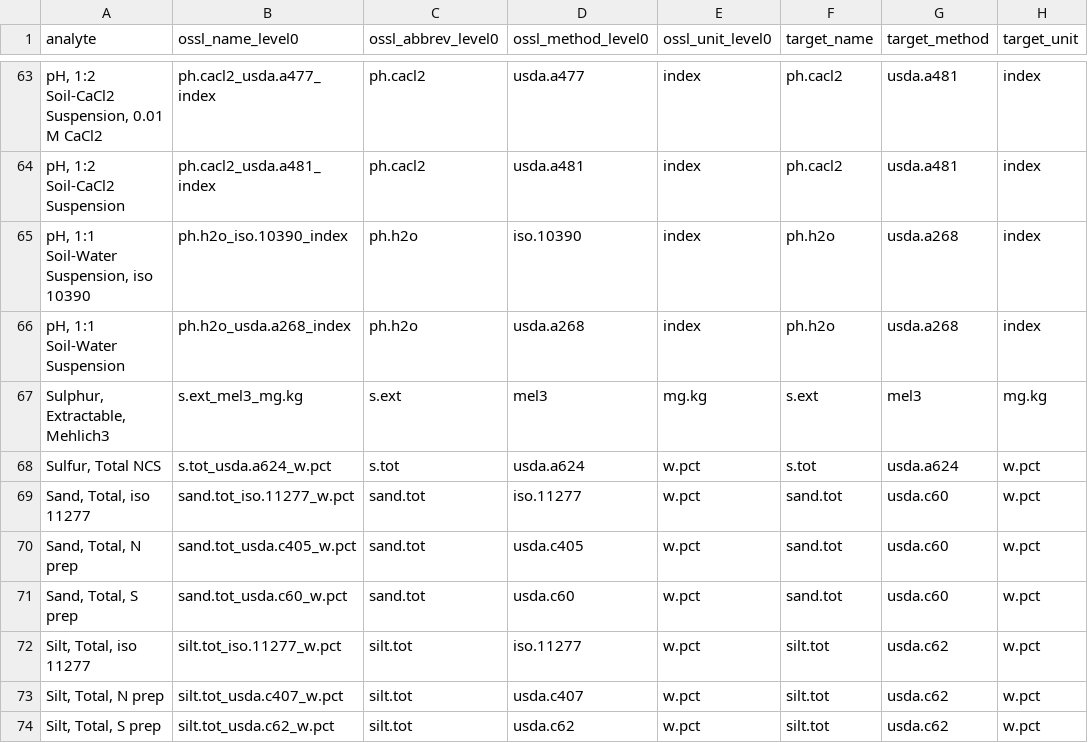
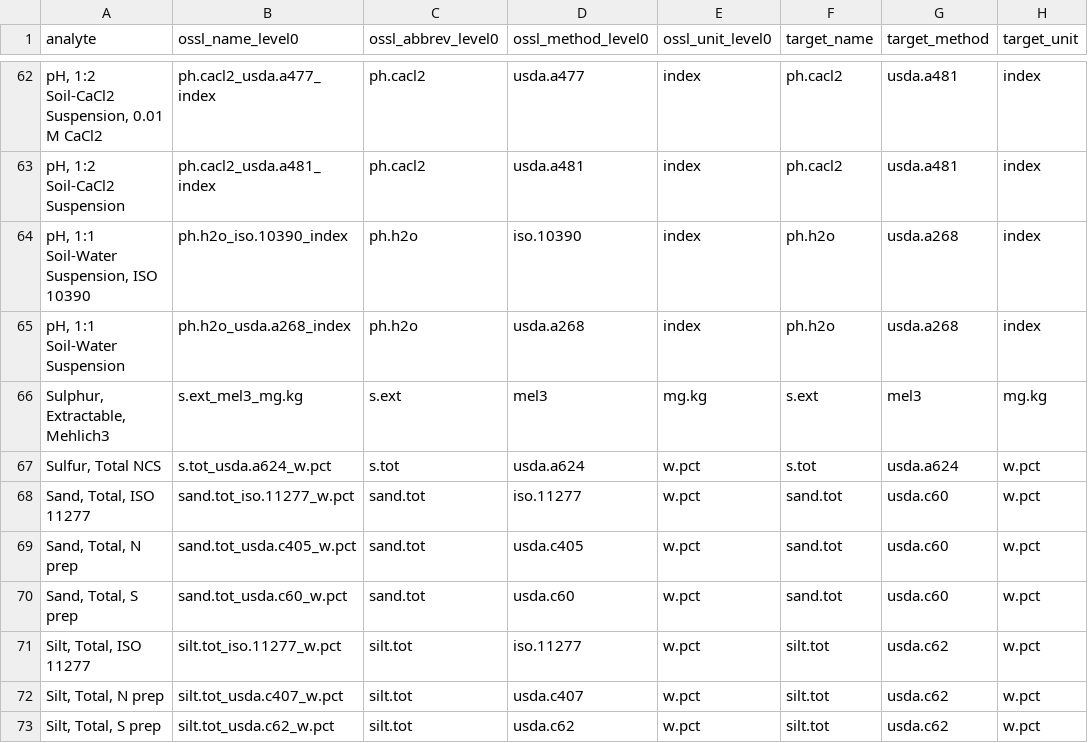
Before and after one commit to soilspectroscopy/ossl-imports, a CSV file: out/ossl_level0_to_level1_soillab_harmonization.csv, drawn as a sheet; only a part is shown, gaps mark what is left out; addresses are those after the commit; the diff covers the shown part only; the diff names each change by its address in the sheet, - before the commit and + after, or states it on an @@ line.

```diff
--- a/out/ossl_level0_to_level1_soillab_harmonization.csv
+++ b/out/ossl_level0_to_level1_soillab_harmonization.csv
-A64 (analyte): pH, 1:1 Soil-Water Suspension, iso 10390
+A64 (analyte): pH, 1:1 Soil-Water Suspension, ISO 10390
-A68 (analyte): Sand, Total, iso 11277
+A68 (analyte): Sand, Total, ISO 11277
-A71 (analyte): Silt, Total, iso 11277
+A71 (analyte): Silt, Total, ISO 11277
```
Also changed, not shown: 1 removed row and 22 edited cells elsewhere in this file, out/ossl_level0_names_soillab.csv, 7 other files.
